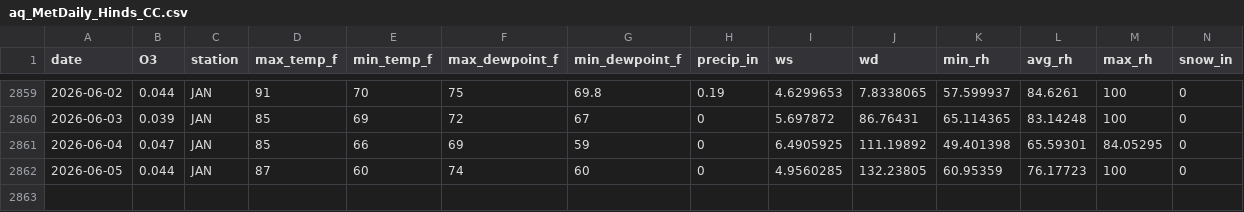
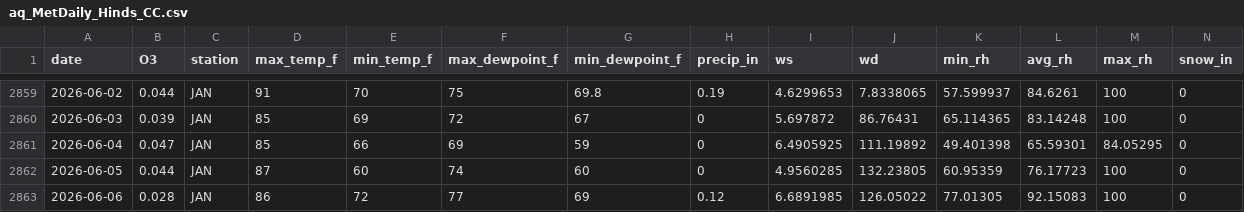
Before and after one commit to Cuevman81/ms-ozone-forecast, a CSV file: r-pipeline/aq_MetDaily_Hinds_CC.csv, drawn as a sheet; only a part is shown, gaps mark what is left out; rows hold the shown columns only; the diff names each change by its address in the sheet, - before the commit and + after, or states it on an @@ line.

```diff
--- a/r-pipeline/aq_MetDaily_Hinds_CC.csv
+++ b/r-pipeline/aq_MetDaily_Hinds_CC.csv
+row 2863: 2026-06-06 | 0.028 | JAN | 86 | 72 | 77 | 69 | 0.12 | 6.6891985 | 126.05022 | 77.01305 | 92.15083 | 100 | 0
```
Also changed, not shown: r-pipeline/aq_MetDaily_Gulfport.csv, r-pipeline/aq_MetDaily_Jackson_NCORE.csv, 39 other files.
